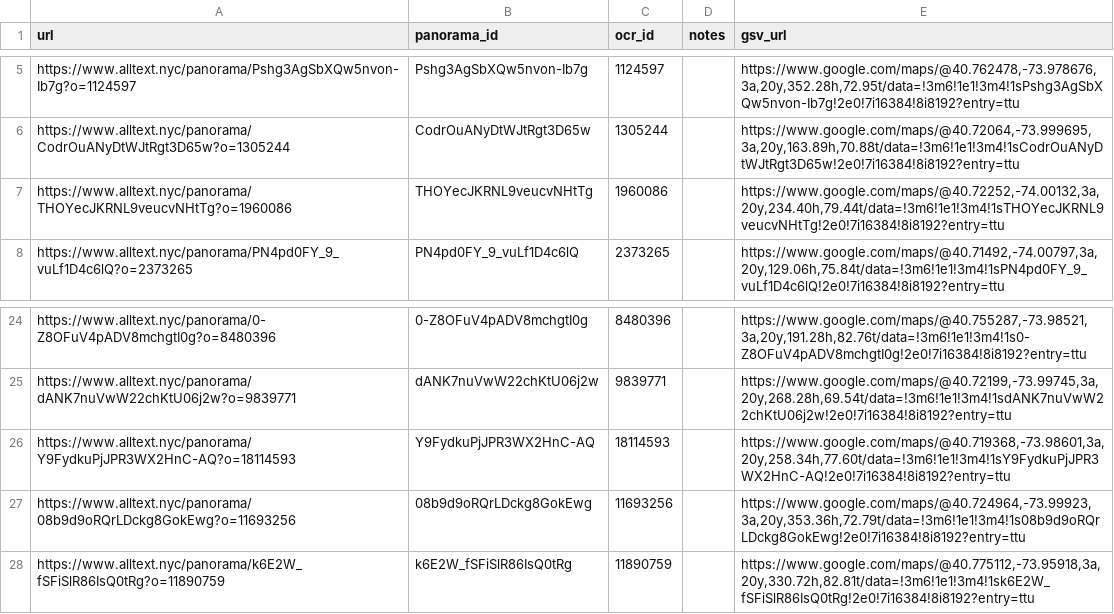
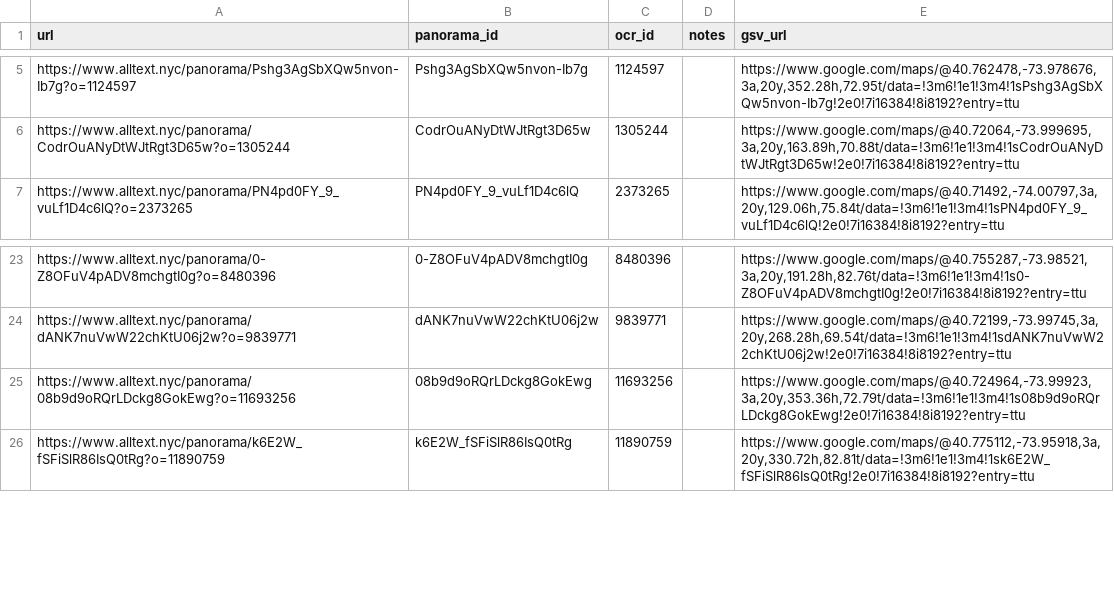
Before and after one commit to yz3440/moma-bags-nyc, a TSV file: data/02_moma_bags_urls_details.tsv, drawn as a sheet; only a part is shown, gaps mark what is left out.

```diff
--- a/data/02_moma_bags_urls_details.tsv
+++ b/data/02_moma_bags_urls_details.tsv
@@ -6,3 +6,2 @@ https://www.alltext.nyc/panorama/Pshg3AgSbXQw5nvon-Ib7g?o=1124597	Pshg3AgSbXQw5n
 https://www.alltext.nyc/panorama/CodrOuANyDtWJtRgt3D65w?o=1305244	CodrOuANyDtWJtRgt3D65w	1305244		https://www.google.com/maps/@40.72064,-73.999695,3a,20y,163.89h,70.88t/data=!3m6!1e1!3m4!1sCodrOuANyDtWJtRgt3D65w!2e0!7i16384!8i8192?entry=ttu
-https://www.alltext.nyc/panorama/THOYecJKRNL9veucvNHtTg?o=1960086	THOYecJKRNL9veucvNHtTg	1960086		https://www.google.com/maps/@40.72252,-74.00132,3a,20y,234.40h,79.44t/data=!3m6!1e1!3m4!1sTHOYecJKRNL9veucvNHtTg!2e0!7i16384!8i8192?entry=ttu
 https://www.alltext.nyc/panorama/PN4pd0FY_9_vuLf1D4c6lQ?o=2373265	PN4pd0FY_9_vuLf1D4c6lQ	2373265		https://www.google.com/maps/@40.71492,-74.00797,3a,20y,129.06h,75.84t/data=!3m6!1e1!3m4!1sPN4pd0FY_9_vuLf1D4c6lQ!2e0!7i16384!8i8192?entry=ttu
@@ -25,3 +24,2 @@ https://www.alltext.nyc/panorama/0-Z8OFuV4pADV8mchgtI0g?o=8480396	0-Z8OFuV4pADV8
 https://www.alltext.nyc/panorama/dANK7nuVwW22chKtU06j2w?o=9839771	dANK7nuVwW22chKtU06j2w	9839771		https://www.google.com/maps/@40.72199,-73.99745,3a,20y,268.28h,69.54t/data=!3m6!1e1!3m4!1sdANK7nuVwW22chKtU06j2w!2e0!7i16384!8i8192?entry=ttu
-https://www.alltext.nyc/panorama/Y9FydkuPjJPR3WX2HnC-AQ?o=18114593	Y9FydkuPjJPR3WX2HnC-AQ	18114593		https://www.google.com/maps/@40.719368,-73.98601,3a,20y,258.34h,77.60t/data=!3m6!1e1!3m4!1sY9FydkuPjJPR3WX2HnC-AQ!2e0!7i16384!8i8192?entry=ttu
 https://www.alltext.nyc/panorama/08b9d9oRQrLDckg8GokEwg?o=11693256	08b9d9oRQrLDckg8GokEwg	11693256		https://www.google.com/maps/@40.724964,-73.99923,3a,20y,353.36h,72.79t/data=!3m6!1e1!3m4!1s08b9d9oRQrLDckg8GokEwg!2e0!7i16384!8i8192?entry=ttu
```
Also changed, not shown: data/01_moma_bags_urls.tsv.
